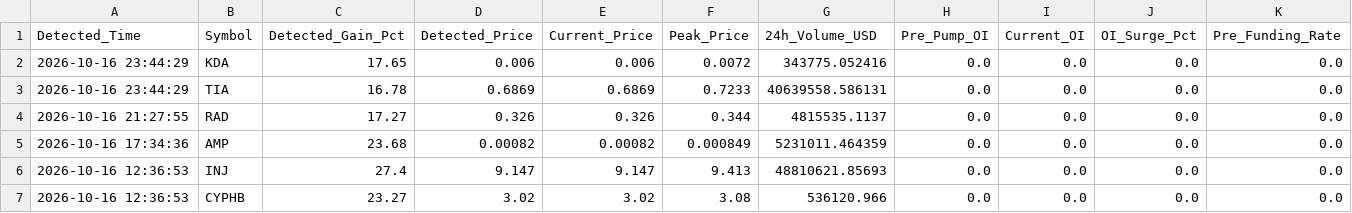
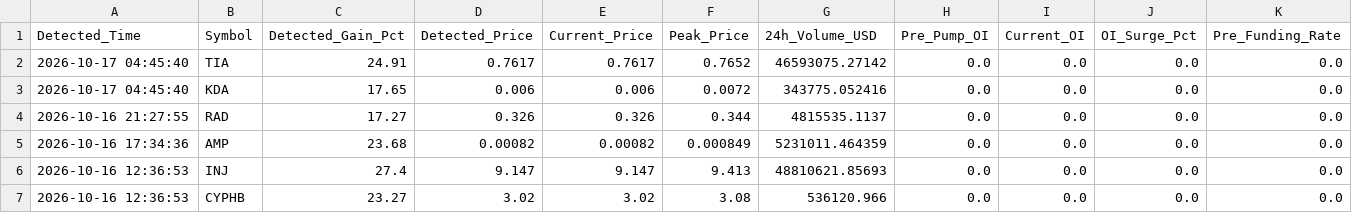
Before and after one commit to Mobinul88/mobinul, a CSV file: forward_cycle_log.csv, drawn as a sheet; only a part is shown; removed rows and columns are numbered as before the commit, all else as after; rows hold the shown columns only; the diff names each change by its address in the sheet, - before the commit and + after, or states it on an @@ line.

```diff
--- a/forward_cycle_log.csv
+++ b/forward_cycle_log.csv
+row 2: 2026-10-17 04:45:40 | TIA | 24.91 | 0.7617 | 0.7617 | 0.7652 | 46593075.27142 | 0.0 | 0.0 | 0.0 | 0.0
-A3 (Detected_Time): 2026-10-16 23:44:29
+A3 (Detected_Time): 2026-10-17 04:45:40
-row 3: 2026-10-16 23:44:29 | TIA | 16.78 | 0.6869 | 0.6869 | 0.7233 | 40639558.586131 | 0.0 | 0.0 | 0.0 | 0.0
```
